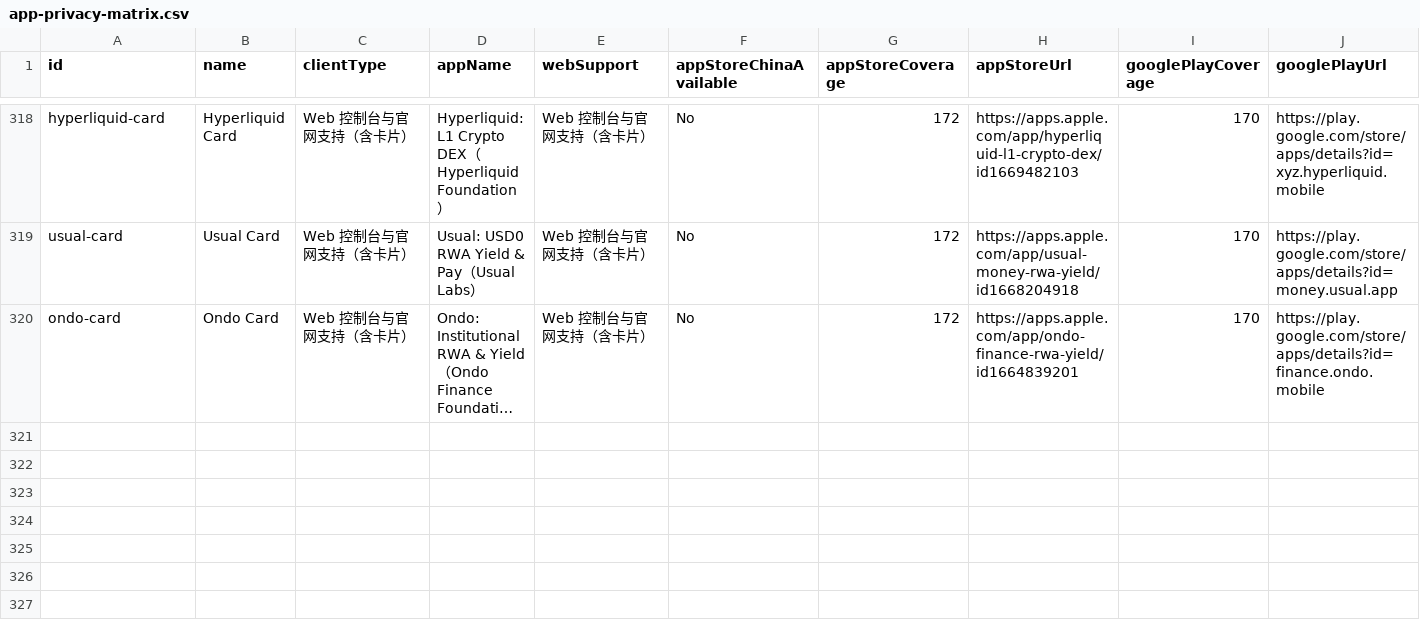
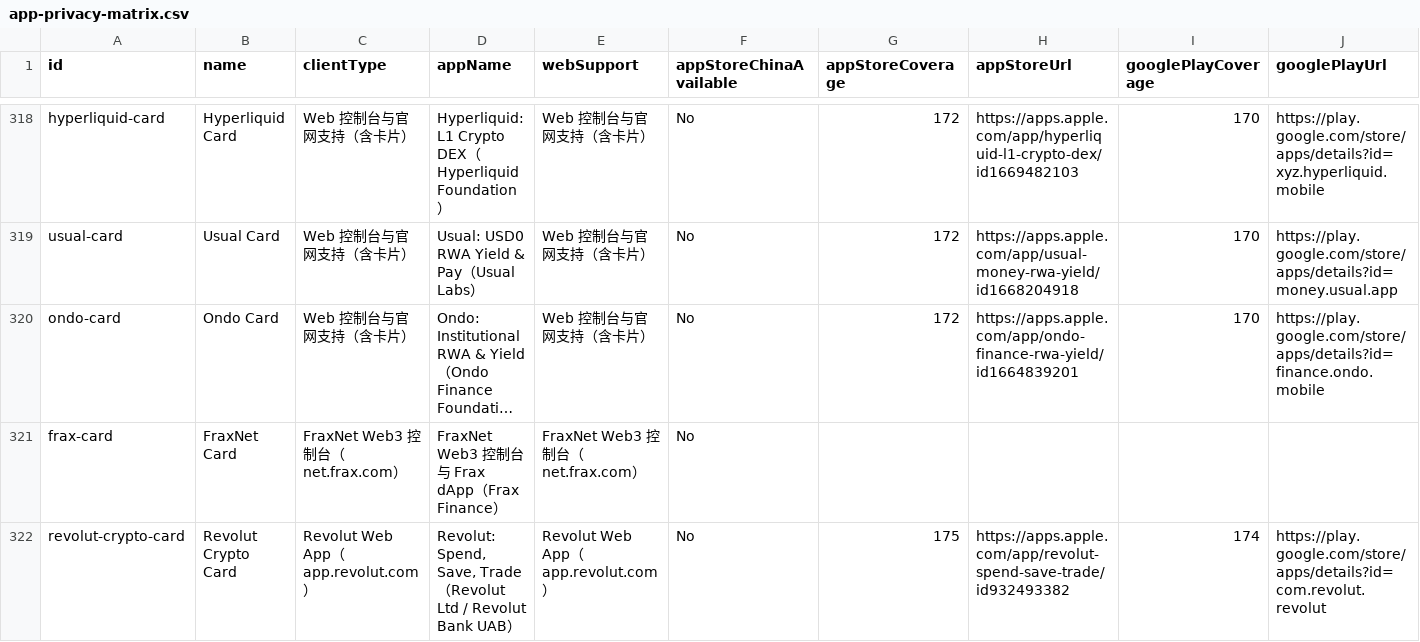
Before and after one commit to liam1024-tech/awesome-crypto-cards, a CSV file: data/app-privacy-matrix.csv, drawn as a sheet; only a part is shown, gaps mark what is left out; long unchanged cells end in …; rows hold the shown columns only; the diff names each change by its address in the sheet, - before the commit and + after, or states it on an @@ line.

```diff
--- a/data/app-privacy-matrix.csv
+++ b/data/app-privacy-matrix.csv
+row 321: frax-card | FraxNet Card | FraxNet Web3 控制台（net.frax.com） | FraxNet Web3 控制台与 Frax dApp（Frax Finance） | FraxNet Web3 控制台（net.frax.com） | No
+row 322: revolut-crypto-card | Revolut Crypto Card | Revolut Web App（app.revolut.com） | Revolut: Spend, Save, Trade（Revolut Ltd / Revolut Bank UAB） | Revolut Web App（app.revolut.com） | No | 175 | https://apps.apple.com/app/revolut-spend-save-trade/id932493382 | 174 | https://play.google.com/store/apps/details?id=com.revolut.revolut
```
Also changed, not shown: data/payment-compatibility.csv, data/ucard-coverage.csv, 6 other files.
